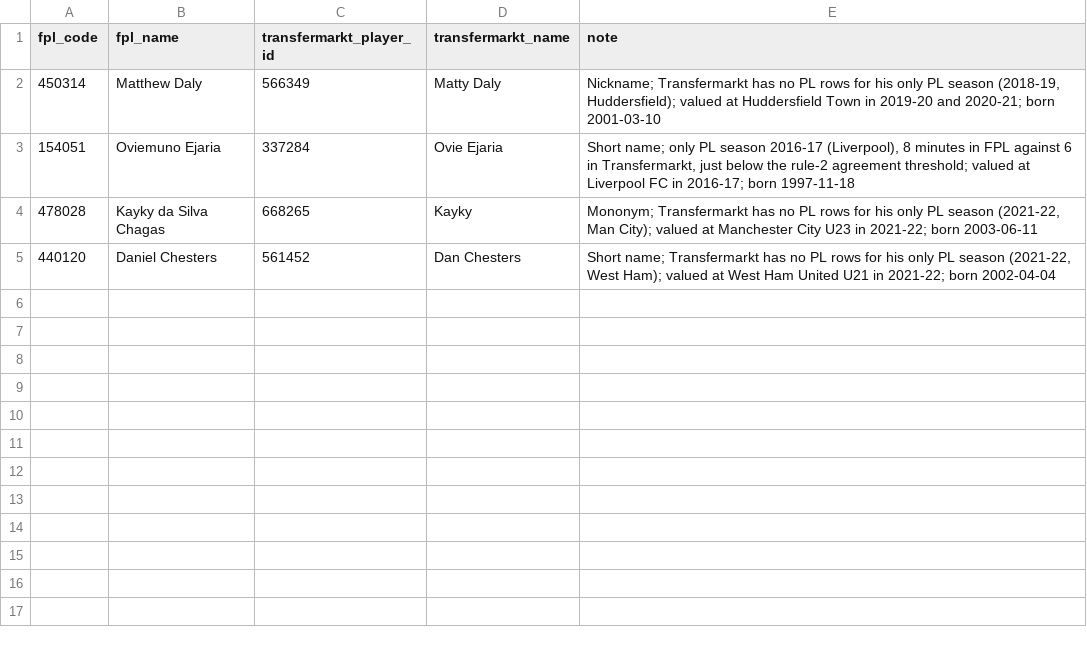
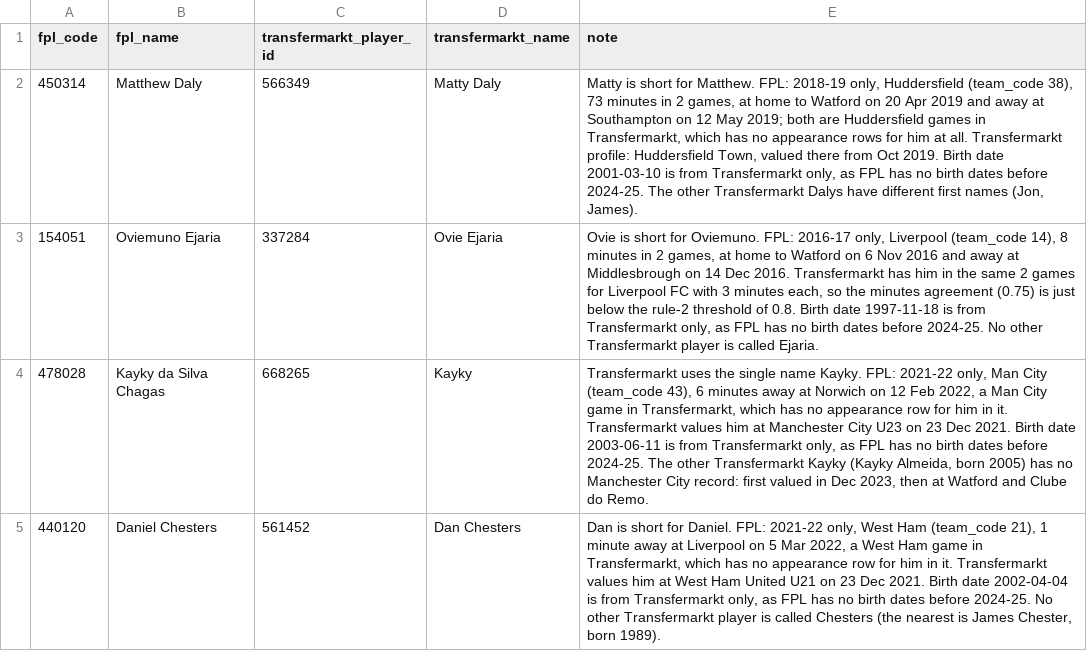
Before and after one commit to RoshanBM/Premier-League-Prospects, a CSV file: data/manual_matches.csv, drawn as a sheet.

Commit message:
Build the cohort for any season and correct the data-source notes
- cohort.py: the season and cut-off date are parameters (the cut-off
  defaults to 1 September of the season's first year), with --season
  and --cutoff options; in_cohort() is shared with features.py
- has_attributes renamed enough_minutes, since earlier seasons have no
  attributes
- config.py: u21_cutoff(season) and u21_cohort_path(season)
- CLAUDE.md: added to the repo, with the data-source facts corrected
  where the audit and matching contradicted them, and cohort.py in the
  repository layout
- manual_matches.csv: each note gives the evidence for the match and
  says the birth date is from Transfermarkt only
- tests for the per-season cut-off and an earlier season's cohort

```diff
--- a/data/manual_matches.csv
+++ b/data/manual_matches.csv
@@ -1,5 +1,5 @@
 fpl_code,fpl_name,transfermarkt_player_id,transfermarkt_name,note
-450314,Matthew Daly,566349,Matty Daly,"Nickname; Transfermarkt has no PL rows for his only PL season (2018-19, Huddersfield); valued at Huddersfield Town in 2019-20 and 2020-21; born 2001-03-10"
-154051,Oviemuno Ejaria,337284,Ovie Ejaria,"Short name; only PL season 2016-17 (Liverpool), 8 minutes in FPL against 6 in Transfermarkt, just below the rule-2 agreement threshold; valued at Liverpool FC in 2016-17; born 1997-11-18"
-478028,Kayky da Silva Chagas,668265,Kayky,"Mononym; Transfermarkt has no PL rows for his only PL season (2021-22, Man City); valued at Manchester City U23 in 2021-22; born 2003-06-11"
-440120,Daniel Chesters,561452,Dan Chesters,"Short name; Transfermarkt has no PL rows for his only PL season (2021-22, West Ham); valued at West Ham United U21 in 2021-22; born 2002-04-04"
+450314,Matthew Daly,566349,Matty Daly,"Matty is short for Matthew. FPL: 2018-19 only, Huddersfield (team_code 38), 73 minutes in 2 games, at home to Watford on 20 Apr 2019 and away at Southampton on 12 May 2019; both are Huddersfield games in Transfermarkt, which has no appearance rows for him at all. Transfermarkt profile: Huddersfield Town, valued there from Oct 2019. Birth date 2001-03-10 is from Transfermarkt only, as FPL has no birth dates before 2024-25. The other Transfermarkt Dalys have different first names (Jon, James)."
+154051,Oviemuno Ejaria,337284,Ovie Ejaria,"Ovie is short for Oviemuno. FPL: 2016-17 only, Liverpool (team_code 14), 8 minutes in 2 games, at home to Watford on 6 Nov 2016 and away at Middlesbrough on 14 Dec 2016. Transfermarkt has him in the same 2 games for Liverpool FC with 3 minutes each, so the minutes agreement (0.75) is just below the rule-2 threshold of 0.8. Birth date 1997-11-18 is from Transfermarkt only, as FPL has no birth dates before 2024-25. No other Transfermarkt player is called Ejaria."
+478028,Kayky da Silva Chagas,668265,Kayky,"Transfermarkt uses the single name Kayky. FPL: 2021-22 only, Man City (team_code 43), 6 minutes away at Norwich on 12 Feb 2022, a Man City game in Transfermarkt, which has no appearance row for him in it. Transfermarkt values him at Manchester City U23 on 23 Dec 2021. Birth date 2003-06-11 is from Transfermarkt only, as FPL has no birth dates before 2024-25. The other Transfermarkt Kayky (Kayky Almeida, born 2005) has no Manchester City record: first valued in Dec 2023, then at Watford and Clube do Remo."
+440120,Daniel Chesters,561452,Dan Chesters,"Dan is short for Daniel. FPL: 2021-22 only, West Ham (team_code 21), 1 minute away at Liverpool on 5 Mar 2022, a West Ham game in Transfermarkt, which has no appearance row for him in it. Transfermarkt values him at West Ham United U21 on 23 Dec 2021. Birth date 2002-04-04 is from Transfermarkt only, as FPL has no birth dates before 2024-25. No other Transfermarkt player is called Chesters (the nearest is James Chester, born 1989)."
```
Also changed, not shown: 5 other files.
